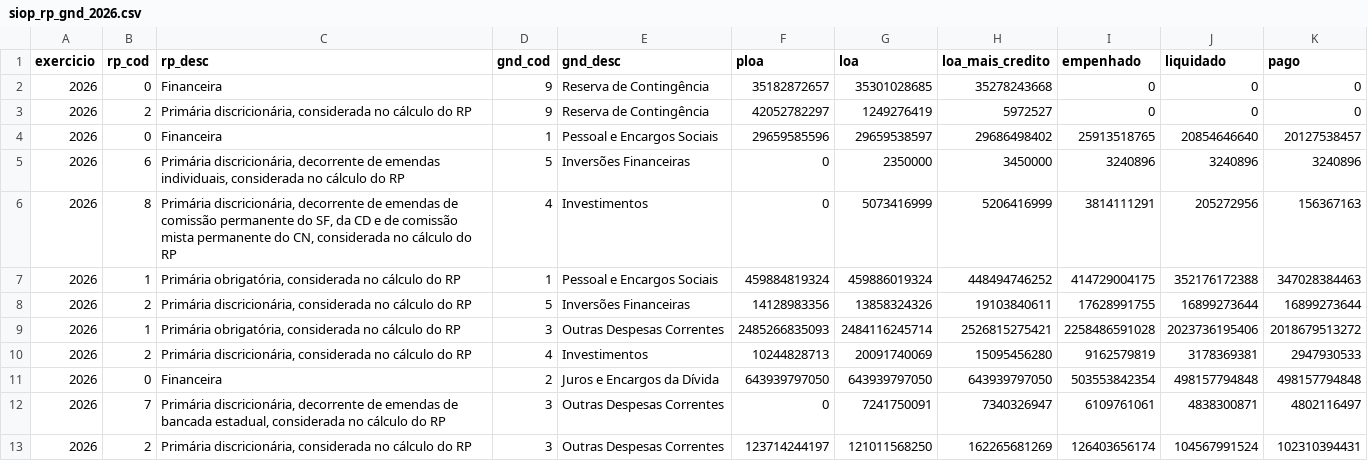
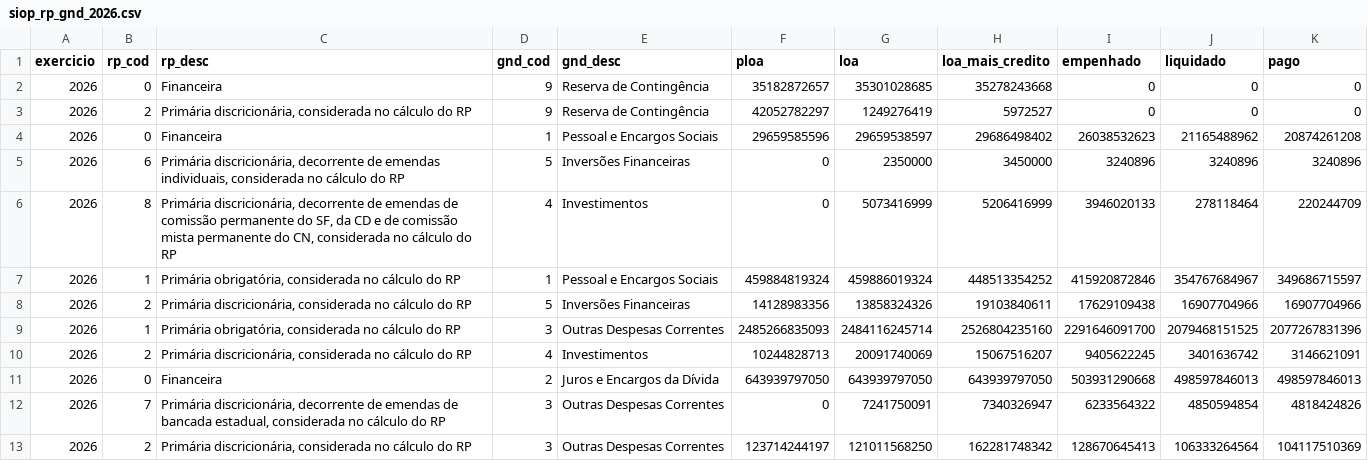
Before and after one commit to hpmsc/painel_fiscal, a CSV file: dados/siop/siop_rp_gnd_2026.csv, drawn as a sheet; only a part is shown; the diff covers the shown part only.

```diff
--- a/dados/siop/siop_rp_gnd_2026.csv
+++ b/dados/siop/siop_rp_gnd_2026.csv
@@ -3,11 +3,11 @@
 2026;"2";"Primária discricionária, considerada no cálculo do RP";"9";"Reserva de Contingência";42052782297;1249276419;5972527;0;0;0
-2026;"0";"Financeira";"1";"Pessoal e Encargos Sociais";29659585596;29659538597;29686498402;25913518765;20854646640;20127538457
+2026;"0";"Financeira";"1";"Pessoal e Encargos Sociais";29659585596;29659538597;29686498402;26038532623;21165488962;20874261208
 2026;"6";"Primária discricionária, decorrente de emendas individuais, considerada no cálculo do RP";"5";"Inversões Financeiras";0;2350000;3450000;3240896;3240896;3240896
-2026;"8";"Primária discricionária, decorrente de emendas de comissão permanente do SF, da CD e de comissão mista permanente do CN, considerada no cálculo do RP";"4";"Investimentos";0;5073416999;5206416999;3814111291;205272956;156367163
-2026;"1";"Primária obrigatória, considerada no cálculo do RP";"1";"Pessoal e Encargos Sociais";459884819324;459886019324;448494746252;414729004175;352176172388;347028384463
-2026;"2";"Primária discricionária, considerada no cálculo do RP";"5";"Inversões Financeiras";14128983356;13858324326;19103840611;17628991755;16899273644;16899273644
-2026;"1";"Primária obrigatória, considerada no cálculo do RP";"3";"Outras Despesas Correntes";2485266835093;2484116245714;2526815275421;2258486591028;2023736195406;2018679513272
-2026;"2";"Primária discricionária, considerada no cálculo do RP";"4";"Investimentos";10244828713;20091740069;15095456280;9162579819;3178369381;2947930533
-2026;"0";"Financeira";"2";"Juros e Encargos da Dívida";643939797050;643939797050;643939797050;503553842354;498157794848;498157794848
-2026;"7";"Primária discricionária, decorrente de emendas de bancada estadual, considerada no cálculo do RP";"3";"Outras Despesas Correntes";0;7241750091;7340326947;6109761061;4838300871;4802116497
-2026;"2";"Primária discricionária, considerada no cálculo do RP";"3";"Outras Despesas Correntes";123714244197;121011568250;162265681269;126403656174;104567991524;102310394431
+2026;"8";"Primária discricionária, decorrente de emendas de comissão permanente do SF, da CD e de comissão mista permanente do CN, considerada no cálculo do RP";"4";"Investimentos";0;5073416999;5206416999;3946020133;278118464;220244709
+2026;"1";"Primária obrigatória, considerada no cálculo do RP";"1";"Pessoal e Encargos Sociais";459884819324;459886019324;448513354252;415920872846;354767684967;349686715597
+2026;"2";"Primária discricionária, considerada no cálculo do RP";"5";"Inversões Financeiras";14128983356;13858324326;19103840611;17629109438;16907704966;16907704966
+2026;"1";"Primária obrigatória, considerada no cálculo do RP";"3";"Outras Despesas Correntes";2485266835093;2484116245714;2526804235160;2291646091700;2079468151525;2077267831396
+2026;"2";"Primária discricionária, considerada no cálculo do RP";"4";"Investimentos";10244828713;20091740069;15067516207;9405622245;3401636742;3146621091
+2026;"0";"Financeira";"2";"Juros e Encargos da Dívida";643939797050;643939797050;643939797050;503931290668;498597846013;498597846013
+2026;"7";"Primária discricionária, decorrente de emendas de bancada estadual, considerada no cálculo do RP";"3";"Outras Despesas Correntes";0;7241750091;7340326947;6233564322;4850594854;4818424826
+2026;"2";"Primária discricionária, considerada no cálculo do RP";"3";"Outras Despesas Correntes";123714244197;121011568250;162281748342;128670645413;106333264564;104117510369
```
Also changed, not shown: 33 edited cells elsewhere in this file, 1 other file.
